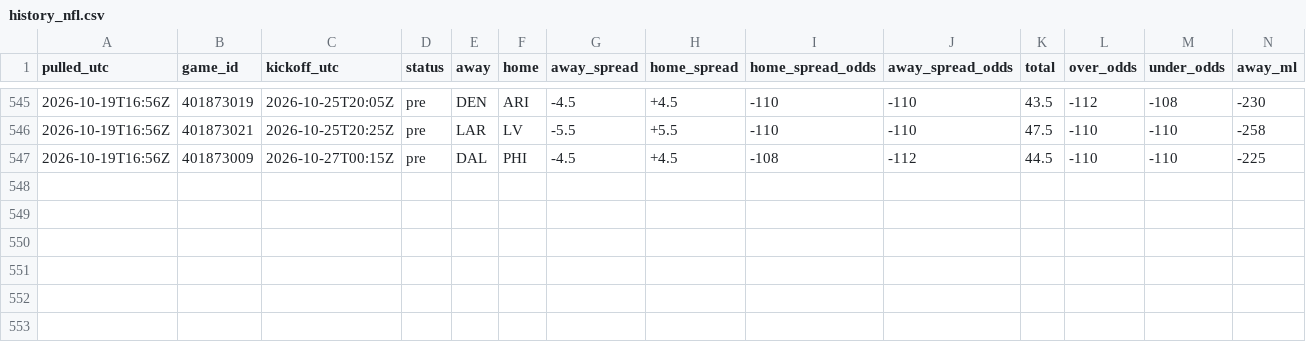
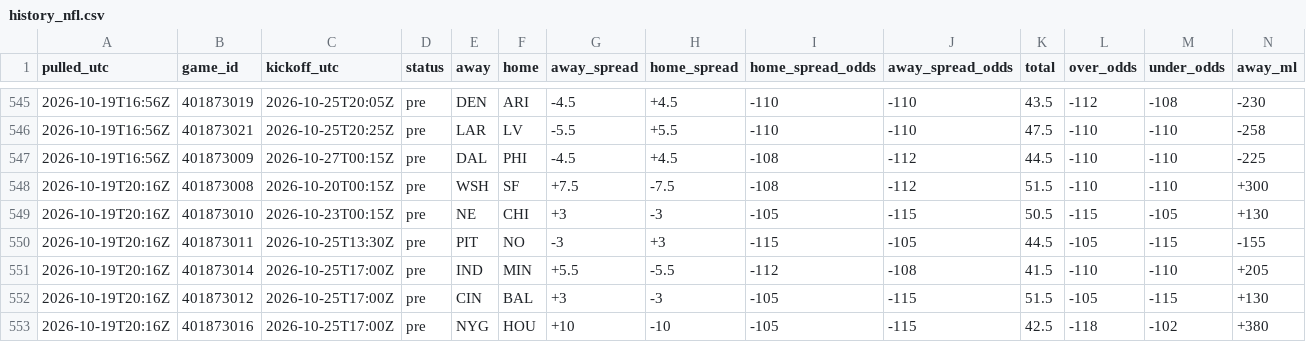
Before and after one commit to tdfarrell/betting-research, a CSV file: data/odds/history_nfl.csv, drawn as a sheet; only a part is shown, gaps mark what is left out; rows hold the shown columns only; the diff names each change by its address in the sheet, - before the commit and + after, or states it on an @@ line.

```diff
--- a/data/odds/history_nfl.csv
+++ b/data/odds/history_nfl.csv
+row 548: 2026-10-19T20:16Z | 401873008 | 2026-10-20T00:15Z | pre | WSH | SF | +7.5 | -7.5 | -108 | -112 | 51.5 | -110 | -110 | +300
+row 549: 2026-10-19T20:16Z | 401873010 | 2026-10-23T00:15Z | pre | NE | CHI | +3 | -3 | -105 | -115 | 50.5 | -115 | -105 | +130
+row 550: 2026-10-19T20:16Z | 401873011 | 2026-10-25T13:30Z | pre | PIT | NO | -3 | +3 | -115 | -105 | 44.5 | -105 | -115 | -155
+row 551: 2026-10-19T20:16Z | 401873014 | 2026-10-25T17:00Z | pre | IND | MIN | +5.5 | -5.5 | -112 | -108 | 41.5 | -110 | -110 | +205
+row 552: 2026-10-19T20:16Z | 401873012 | 2026-10-25T17:00Z | pre | CIN | BAL | +3 | -3 | -105 | -115 | 51.5 | -105 | -115 | +130
+row 553: 2026-10-19T20:16Z | 401873016 | 2026-10-25T17:00Z | pre | NYG | HOU | +10 | -10 | -105 | -115 | 42.5 | -118 | -102 | +380
```
Also changed, not shown: data/boards/cfb_2026-10-20.csv, data/boards/cfb_2026-10-24.csv, 25 other files.
